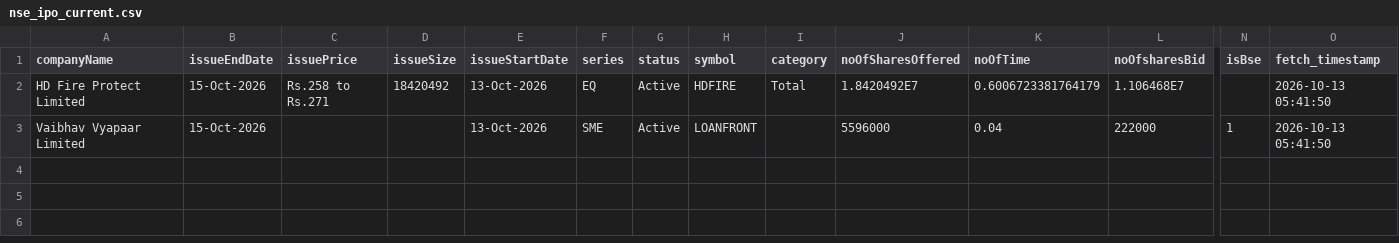
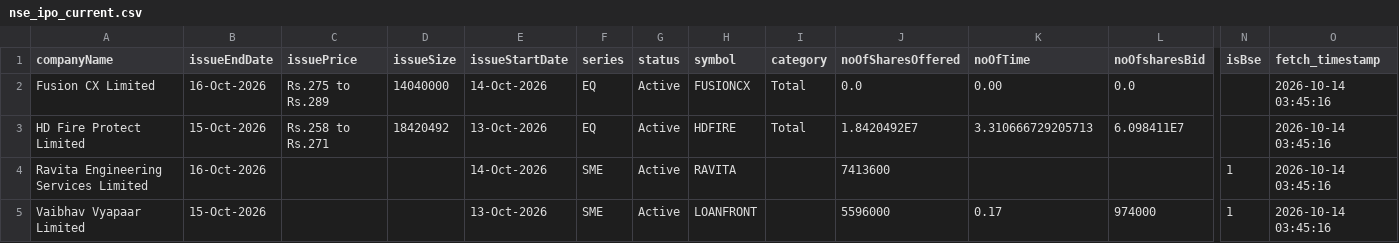
Before and after one commit to DharmGadhiya/MarketMind, a CSV file: backend/Logic Files/nse_ipo_current.csv, drawn as a sheet; only a part is shown, gaps mark what is left out; addresses are those after the commit; rows hold the shown columns only; the diff names each change by its address in the sheet, - before the commit and + after, or states it on an @@ line.

```diff
--- a/backend/Logic Files/nse_ipo_current.csv
+++ b/backend/Logic Files/nse_ipo_current.csv
+row 2: Fusion CX Limited | 16-Oct-2026 | Rs.275 to Rs.289 | 14040000 | 14-Oct-2026 | EQ | Active | FUSIONCX | Total | 0.0 | 0.00 | 0.0 |  | 2026-10-14 03:45:16
-K3 (noOfTime): 0.6006723381764179
+K3 (noOfTime): 3.310666729205713
-L3 (noOfsharesBid): 1.106468E7
+L3 (noOfsharesBid): 6.098411E7
-O3 (fetch_timestamp): 2026-10-13 05:41:50
+O3 (fetch_timestamp): 2026-10-14 03:45:16
+row 4: Ravita Engineering Services Limited | 16-Oct-2026 |  |  | 14-Oct-2026 | SME | Active | RAVITA |  | 7413600 |  |  | 1 | 2026-10-14 03:45:16
-K5 (noOfTime): 0.04
+K5 (noOfTime): 0.17
-L5 (noOfsharesBid): 222000
+L5 (noOfsharesBid): 974000
-O5 (fetch_timestamp): 2026-10-13 05:41:50
+O5 (fetch_timestamp): 2026-10-14 03:45:16
```
Also changed, not shown: backend/Logic Files/nse_corporate_announcements.csv, backend/Logic Files/nse_ipo_past.csv, 1 other file.
